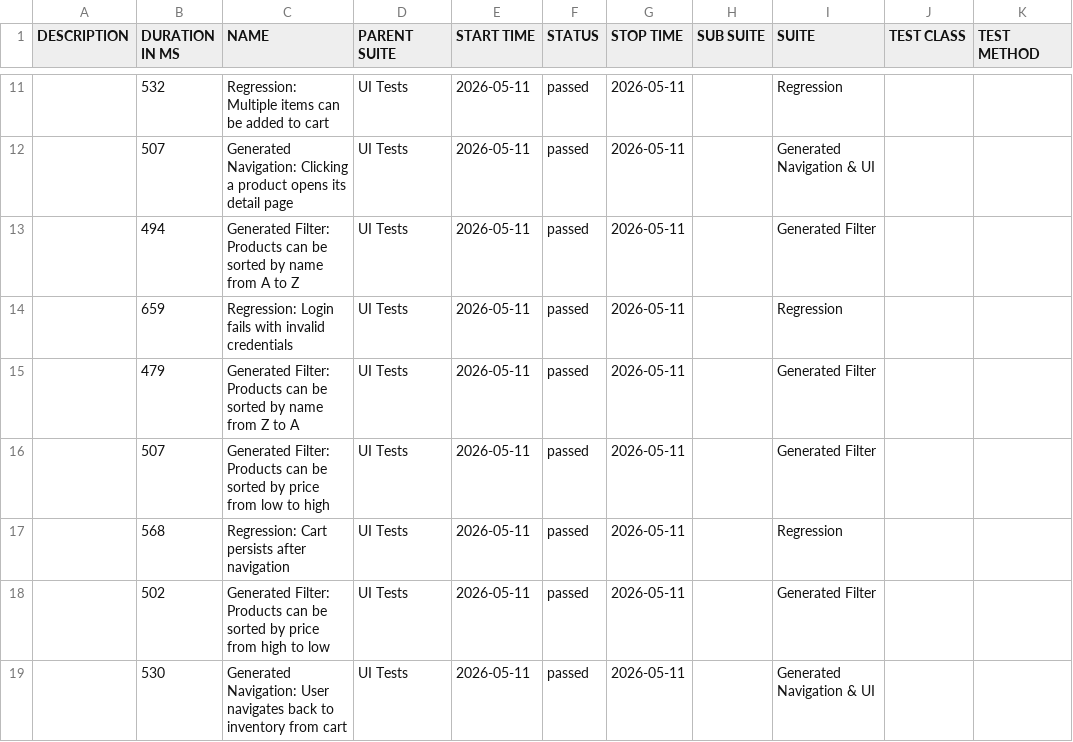
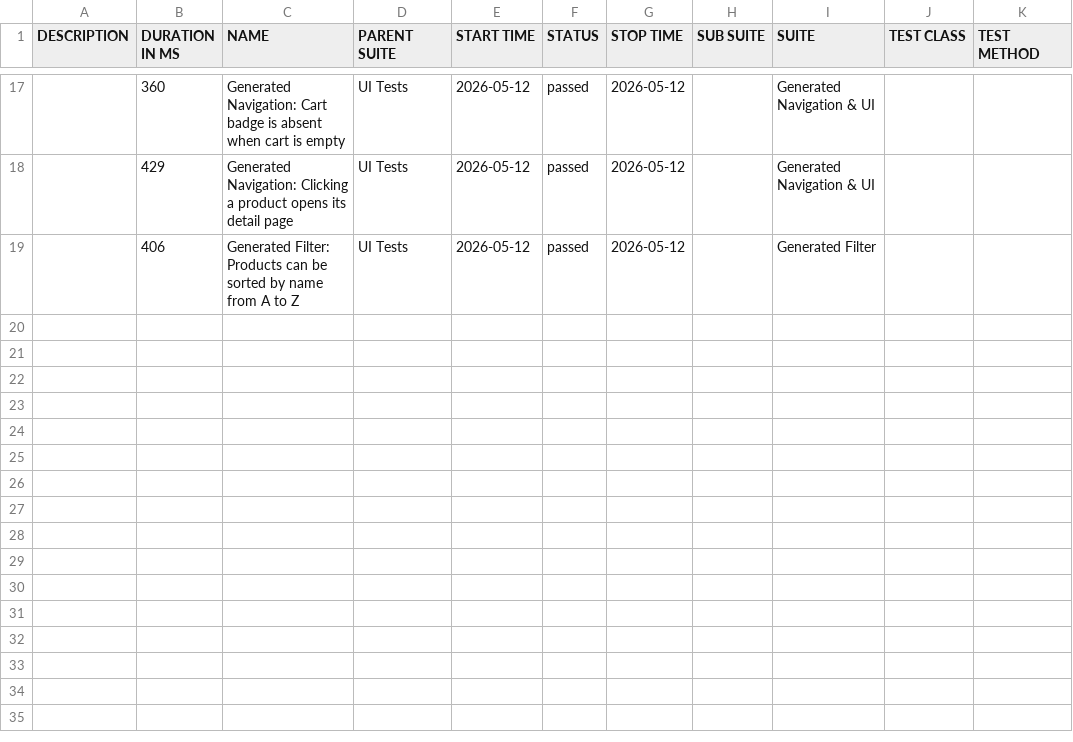
Before and after one commit to dinasagal/python-qa-framework2, a CSV file: data/suites.csv, drawn as a sheet; only a part is shown, gaps mark what is left out; the diff covers the shown part only.

```diff
--- a/data/suites.csv
+++ b/data/suites.csv
@@ -11,9 +17,3 @@
-"","532","Regression: Multiple items can be added to cart","UI Tests","2026-05-11","passed","2026-05-11","","Regression","",""
-"","507","Generated Navigation: Clicking a product opens its detail page","UI Tests","2026-05-11","passed","2026-05-11","","Generated Navigation & UI","",""
-"","494","Generated Filter: Products can be sorted by name from A to Z","UI Tests","2026-05-11","passed","2026-05-11","","Generated Filter","",""
-"","659","Regression: Login fails with invalid credentials","UI Tests","2026-05-11","passed","2026-05-11","","Regression","",""
-"","479","Generated Filter: Products can be sorted by name from Z to A","UI Tests","2026-05-11","passed","2026-05-11","","Generated Filter","",""
-"","507","Generated Filter: Products can be sorted by price from low to high","UI Tests","2026-05-11","passed","2026-05-11","","Generated Filter","",""
-"","568","Regression: Cart persists after navigation","UI Tests","2026-05-11","passed","2026-05-11","","Regression","",""
-"","502","Generated Filter: Products can be sorted by price from high to low","UI Tests","2026-05-11","passed","2026-05-11","","Generated Filter","",""
-"","530","Generated Navigation: User navigates back to inventory from cart","UI Tests","2026-05-11","passed","2026-05-11","","Generated Navigation & UI","",""
+"","360","Generated Navigation: Cart badge is absent when cart is empty","UI Tests","2026-05-12","passed","2026-05-12","","Generated Navigation & UI","",""
+"","429","Generated Navigation: Clicking a product opens its detail page","UI Tests","2026-05-12","passed","2026-05-12","","Generated Navigation & UI","",""
+"","406","Generated Filter: Products can be sorted by name from A to Z","UI Tests","2026-05-12","passed","2026-05-12","","Generated Filter","",""
```
Also changed, not shown: 7 added rows, 1 removed row and 29 edited cells elsewhere in this file, 32 other files.
